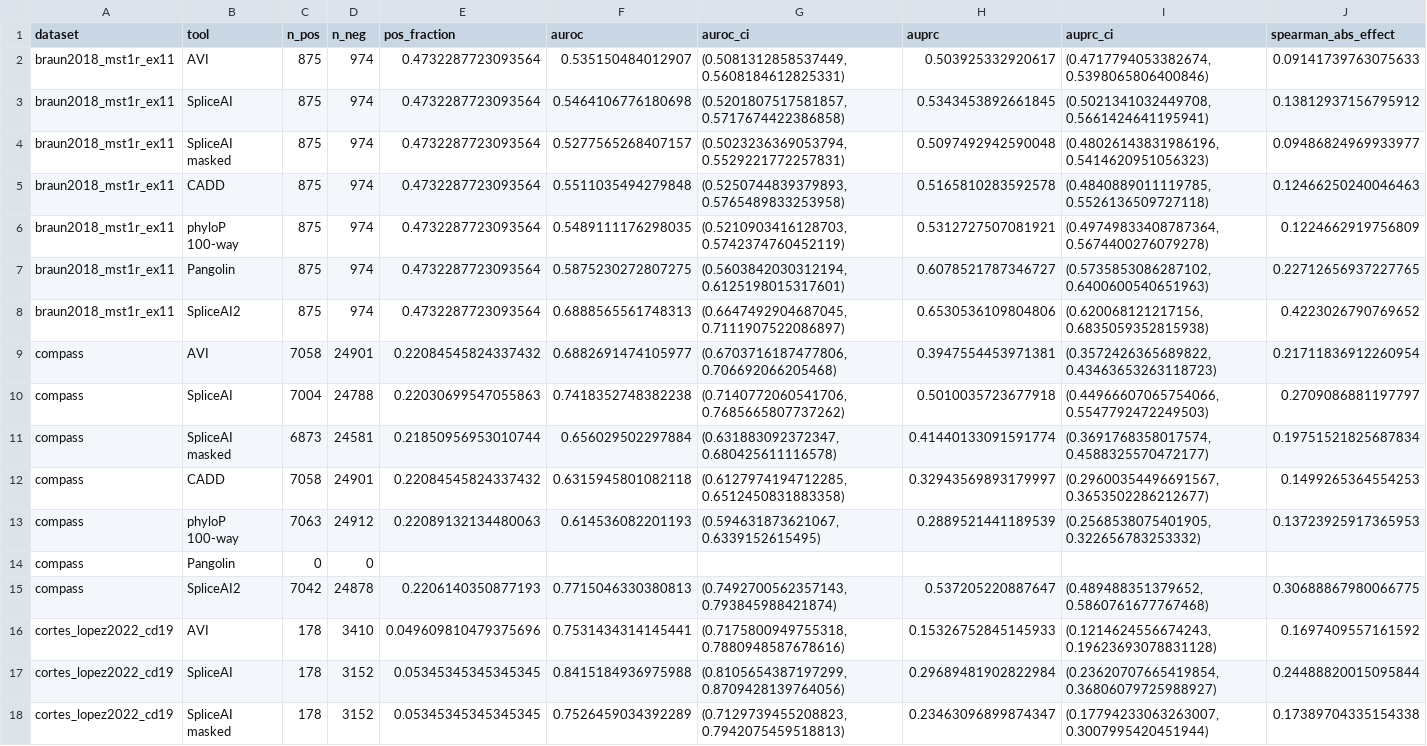
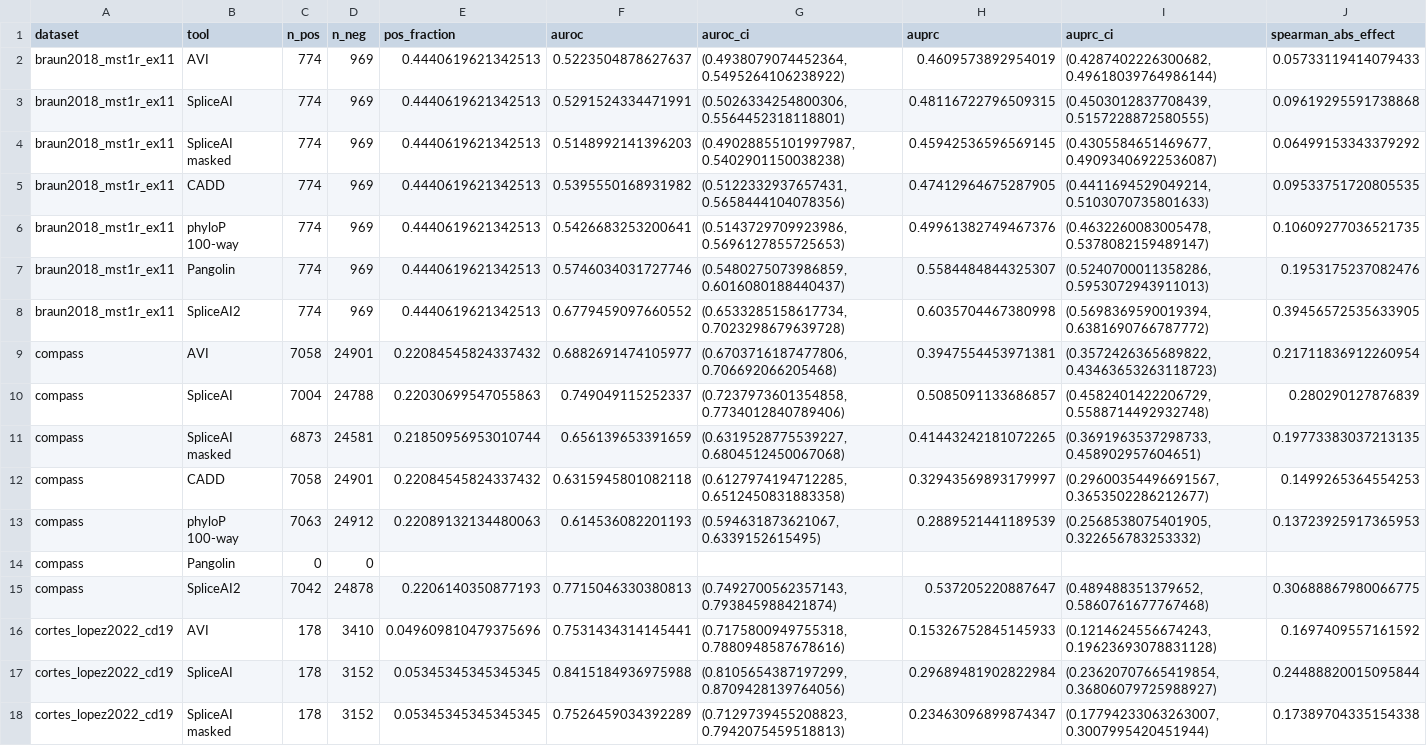
Before and after one commit to aistanbulresearch/alphagenome-avi-benchmark, a TSV file: results/part2/discrimination.tsv, drawn as a sheet; only a part is shown; the diff covers the shown part only.

```diff
--- a/results/part2/discrimination.tsv
+++ b/results/part2/discrimination.tsv
@@ -1,12 +1,12 @@
 dataset	tool	n_pos	n_neg	pos_fraction	auroc	auroc_ci	auprc	auprc_ci	spearman_abs_effect
-braun2018_mst1r_ex11	AVI	875	974	0.4732287723093564	0.535150484012907	(0.5081312858537449, 0.5608184612825331)	0.503925332920617	(0.4717794053382674, 0.5398065806400846)	0.09141739763075633
-braun2018_mst1r_ex11	SpliceAI	875	974	0.4732287723093564	0.5464106776180698	(0.5201807517581857, 0.5717674422386858)	0.5343453892661845	(0.5021341032449708, 0.5661424641195941)	0.13812937156795912
-braun2018_mst1r_ex11	SpliceAI masked	875	974	0.4732287723093564	0.5277565268407157	(0.5023236369053794, 0.5529221772257831)	0.5097492942590048	(0.48026143831986196, 0.5414620951056323)	0.09486824969933977
-braun2018_mst1r_ex11	CADD	875	974	0.4732287723093564	0.5511035494279848	(0.5250744839379893, 0.5765489833253958)	0.5165810283592578	(0.4840889011119785, 0.5526136509727118)	0.12466250240046463
-braun2018_mst1r_ex11	phyloP 100-way	875	974	0.4732287723093564	0.5489111176298035	(0.5210903416128703, 0.5742374760452119)	0.5312727507081921	(0.49749833408787364, 0.5674400276079278)	0.1224662919756809
-braun2018_mst1r_ex11	Pangolin	875	974	0.4732287723093564	0.5875230272807275	(0.5603842030312194, 0.6125198015317601)	0.6078521787346727	(0.5735853086287102, 0.6400600540651963)	0.22712656937227765
-braun2018_mst1r_ex11	SpliceAI2	875	974	0.4732287723093564	0.6888565561748313	(0.6647492904687045, 0.7111907522086897)	0.6530536109804806	(0.620068121217156, 0.6835059352815938)	0.4223026790769652
+braun2018_mst1r_ex11	AVI	774	969	0.4440619621342513	0.5223504878627637	(0.4938079074452364, 0.5495264106238922)	0.4609573892954019	(0.4287402226300682, 0.49618039764986144)	0.05733119414079433
+braun2018_mst1r_ex11	SpliceAI	774	969	0.4440619621342513	0.5291524334471991	(0.5026334254800306, 0.5564452318118801)	0.48116722796509315	(0.4503012837708439, 0.5157228872580555)	0.09619295591738868
+braun2018_mst1r_ex11	SpliceAI masked	774	969	0.4440619621342513	0.5148992141396203	(0.49028855101997987, 0.5402901150038238)	0.45942536596569145	(0.4305584651469677, 0.49093406922536087)	0.06499153343379292
+braun2018_mst1r_ex11	CADD	774	969	0.4440619621342513	0.5395550168931982	(0.5122332937657431, 0.5658444104078356)	0.47412964675287905	(0.4411694529049214, 0.5103070735801633)	0.09533751720805535
+braun2018_mst1r_ex11	phyloP 100-way	774	969	0.4440619621342513	0.5426683253200641	(0.5143729709923986, 0.5696127855725653)	0.49961382749467376	(0.4632260083005478, 0.5378082159489147)	0.10609277036521735
+braun2018_mst1r_ex11	Pangolin	774	969	0.4440619621342513	0.5746034031727746	(0.5480275073986859, 0.6016080188440437)	0.5584484844325307	(0.5240700011358286, 0.5953072943911013)	0.1953175237082476
+braun2018_mst1r_ex11	SpliceAI2	774	969	0.4440619621342513	0.6779459097660552	(0.6533285158617734, 0.7023298679639728)	0.6035704467380998	(0.5698369590019394, 0.6381690766787772)	0.39456572535633905
 compass	AVI	7058	24901	0.22084545824337432	0.6882691474105977	(0.6703716187477806, 0.706692066205468)	0.3947554453971381	(0.3572426365689822, 0.43463653263118723)	0.21711836912260954
-compass	SpliceAI	7004	24788	0.22030699547055863	0.7418352748382238	(0.7140772060541706, 0.7685665807737262)	0.5010035723677918	(0.44966607065754066, 0.5547792472249503)	0.2709086881197797
-compass	SpliceAI masked	6873	24581	0.21850956953010744	0.656029502297884	(0.631883092372347, 0.680425611116578)	0.41440133091591774	(0.3691768358017574, 0.4588325570472177)	0.19751521825687834
+compass	SpliceAI	7004	24788	0.22030699547055863	0.749049115252337	(0.7237973601354858, 0.7734012840789406)	0.5085091133686857	(0.4582401422206729, 0.5588714492932748)	0.280290127876839
+compass	SpliceAI masked	6873	24581	0.21850956953010744	0.656139653391659	(0.6319528775539227, 0.6804512450067068)	0.41443242181072265	(0.3691963537298733, 0.458902957604651)	0.19773383037213135
 compass	CADD	7058	24901	0.22084545824337432	0.6315945801082118	(0.6127974194712285, 0.6512450831883358)	0.32943569893179997	(0.29600354496691567, 0.3653502286212677)	0.1499265364554253
```
Also changed, not shown: 20 edited cells elsewhere in this file, results/part1/discrimination.tsv, results/part1/paired_differences.tsv, 23 other files.
